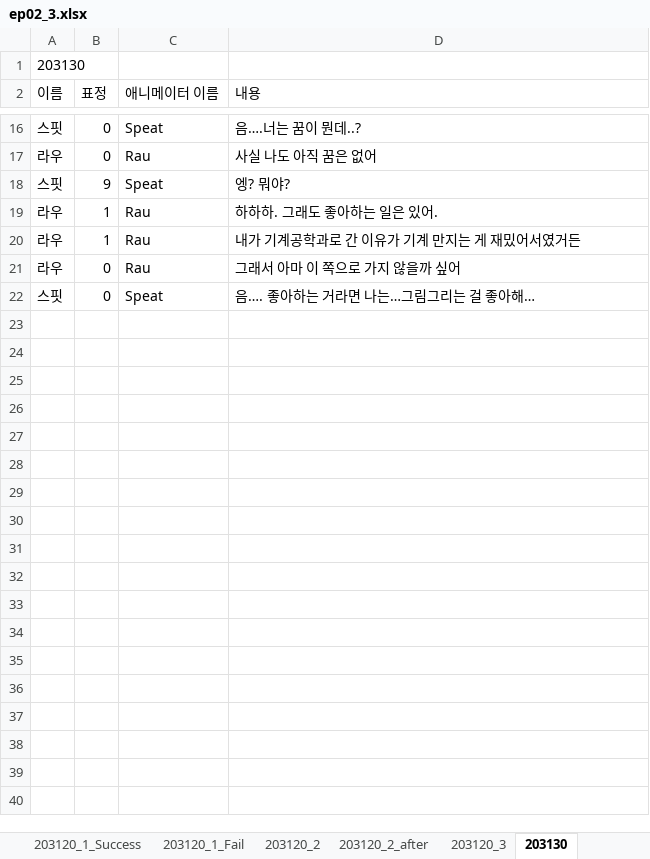
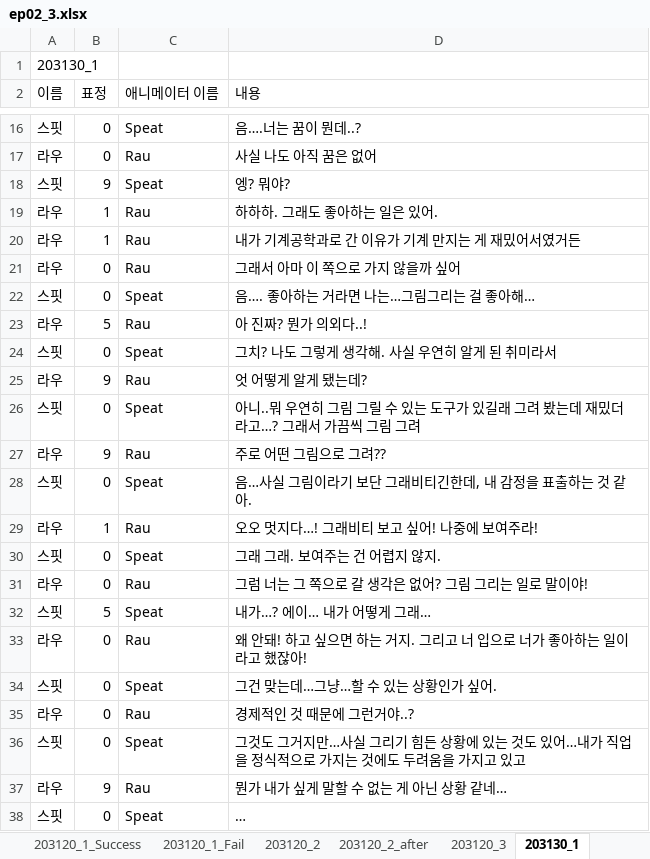
Before and after one commit to SunSet97/Slanted_Structure, an Excel workbook: Excel2Json/bin/ep02/ep02_3.xlsx, sheet 203130_1, drawn as a sheet; only a part is shown, gaps mark what is left out; values as stored, in another font and other column widths than the file's, no borders; the diff names each change by its address in the sheet, - before the commit and + after, or states it on an @@ line.

```diff
--- a/Excel2Json/bin/ep02/ep02_3.xlsx (sheet 203130_1)
+++ b/Excel2Json/bin/ep02/ep02_3.xlsx (sheet 203130_1)
-sheet tab: 203130
+sheet tab: 203130_1
-A1 (이름): 203130
+A1 (이름): 203130_1
+row 23: 라우 | 5 | Rau | 아 진짜? 뭔가 의외다..!
+row 24: 스핏 | 0 | Speat | 그치? 나도 그렇게 생각해. 사실 우연히 알게 된 취미라서
+row 25: 라우 | 9 | Rau | 엇 어떻게 알게 됐는데?
+row 26: 스핏 | 0 | Speat | 아니..뭐 우연히 그림 그릴 수 있는 도구가 있길래 그려 봤는데 재밌더라고…? 그래서 가끔씩 그림 그려
+row 27: 라우 | 9 | Rau | 주로 어떤 그림으로 그려??
+row 28: 스핏 | 0 | Speat | 음…사실 그림이라기 보단 그래비티긴한데, 내 감정을 표출하는 것 같아.
+row 29: 라우 | 1 | Rau | 오오 멋지다…! 그래비티 보고 싶어! 나중에 보여주라!
+row 30: 스핏 | 0 | Speat | 그래 그래. 보여주는 건 어렵지 않지.
+row 31: 라우 | 0 | Rau | 그럼 너는 그 쪽으로 갈 생각은 없어? 그림 그리는 일로 말이야!
+row 32: 스핏 | 5 | Speat | 내가…? 에이… 내가 어떻게 그래…
+row 33: 라우 | 0 | Rau | 왜 안돼! 하고 싶으면 하는 거지. 그리고 너 입으로 너가 좋아하는 일이라고 했잖아!
+row 34: 스핏 | 0 | Speat | 그건 맞는데…그냥…할 수 있는 상황인가 싶어.
+row 35: 라우 | 0 | Rau | 경제적인 것 때문에 그런거야..?
+row 36: 스핏 | 0 | Speat | 그것도 그거지만…사실 그리기 힘든 상황에 있는 것도 있어…내가 직업을 정식적으로 가지는 것에도 두려움을 가지고 있고
+row 37: 라우 | 9 | Rau | 뭔가 내가 싶게 말할 수 없는 게 아닌 상황 같네…
+row 38: 스핏 | 0 | Speat | …
```
Also changed, not shown: other sheet tabs.
